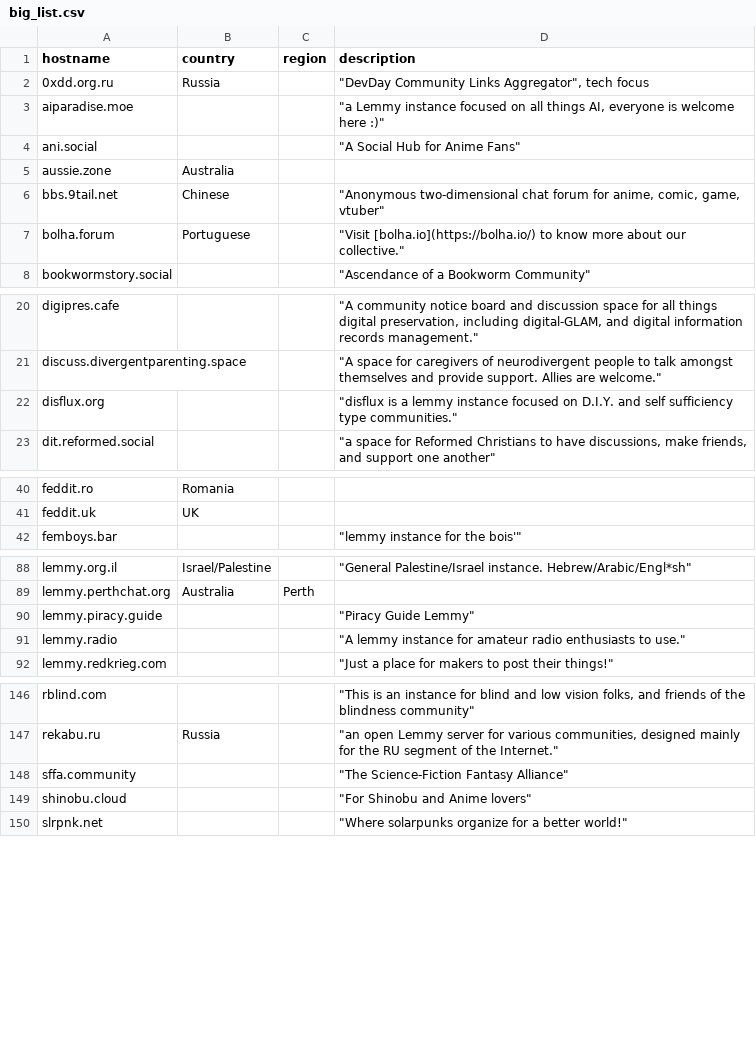
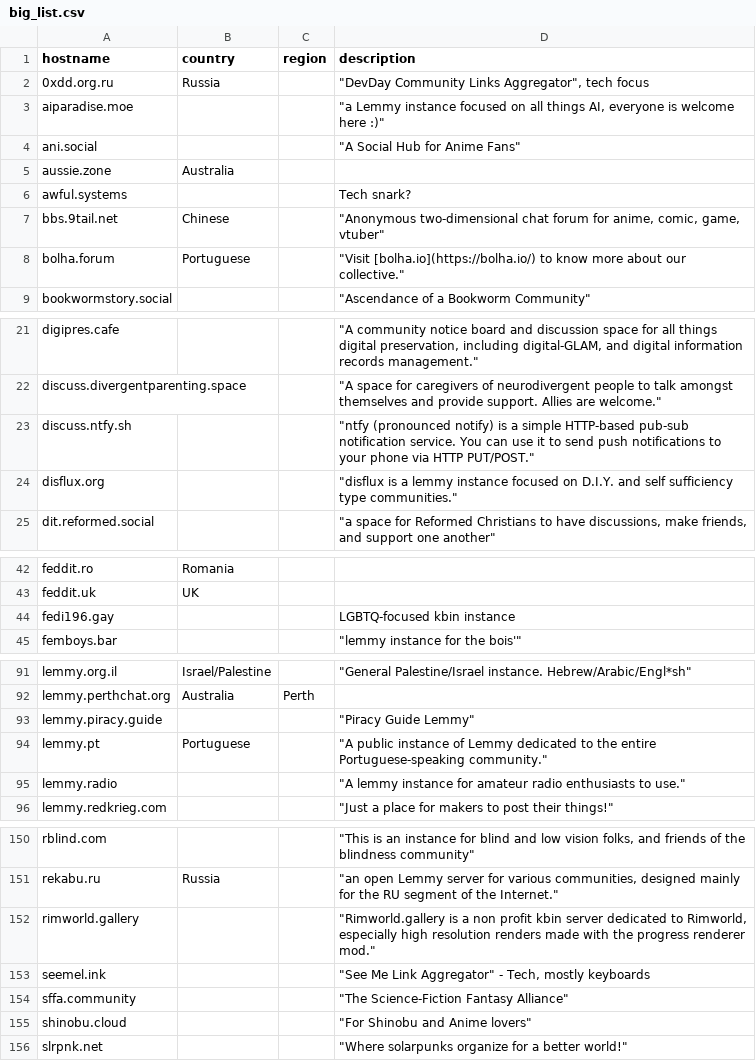
Before and after one commit to chrisacheson/instance_list_management, a CSV file: big_list.csv, drawn as a sheet; only a part is shown, gaps mark what is left out.

Commit message:
get_unique_hostnames script, 2023-08-01 updates

```diff
--- a/big_list.csv
+++ b/big_list.csv
@@ -5,2 +5,3 @@ ani.social,,,"""A Social Hub for Anime Fans"""
 aussie.zone,Australia,,
+awful.systems,,,Tech snark?
 bbs.9tail.net,Chinese,,"""Anonymous two-dimensional chat forum for anime, comic, game, vtuber"""
@@ -21,2 +22,3 @@ digipres.cafe,,,"""A community notice board and discussion space for all things
 discuss.divergentparenting.space,,,"""A space for caregivers of neurodivergent people to talk amongst themselves and provide support. Allies are welcome."""
+discuss.ntfy.sh,,,"""ntfy (pronounced notify) is a simple HTTP-based pub-sub notification service. You can use it to send push notifications to your phone via HTTP PUT/POST."""
 disflux.org,,,"""disflux is a lemmy instance focused on D.I.Y. and self sufficiency type communities."""
@@ -41,2 +43,3 @@ feddit.ro,Romania,,
 feddit.uk,UK,,
+fedi196.gay,,,LGBTQ-focused kbin instance
 femboys.bar,,,"""lemmy instance for the bois'"""
@@ -90,2 +93,3 @@ lemmy.perthchat.org,Australia,Perth,
 lemmy.piracy.guide,,,"""Piracy Guide Lemmy"""
+lemmy.pt,Portuguese,,"""A public instance of Lemmy dedicated to the entire Portuguese-speaking community."""
 lemmy.radio,,,"""A lemmy instance for amateur radio enthusiasts to use."""
@@ -147,2 +151,4 @@ rblind.com,,,"""This is an instance for blind and low vision folks, and friends
 rekabu.ru,Russia,,"""an open Lemmy server for various communities, designed mainly for the RU segment of the Internet."""
+rimworld.gallery,,,"""Rimworld.gallery is a non profit kbin server dedicated to Rimworld, especially high resolution renders made with the progress renderer mod."""
+seemel.ink,,,"""See Me Link Aggregator"" - Tech, mostly keyboards"
 sffa.community,,,"""The Science-Fiction Fantasy Alliance"""
```
Also changed, not shown: 3 other files.
